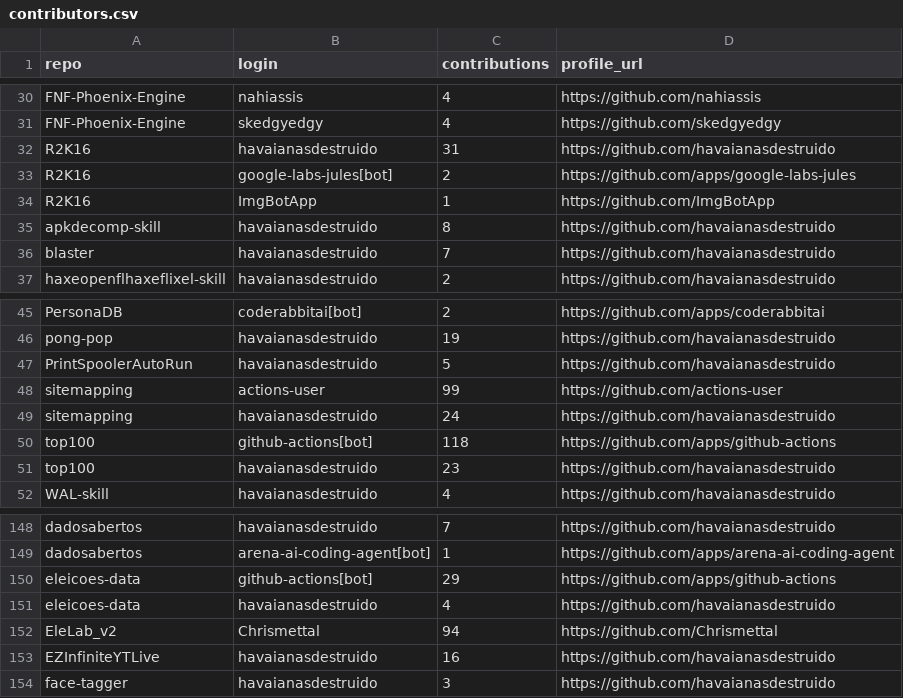
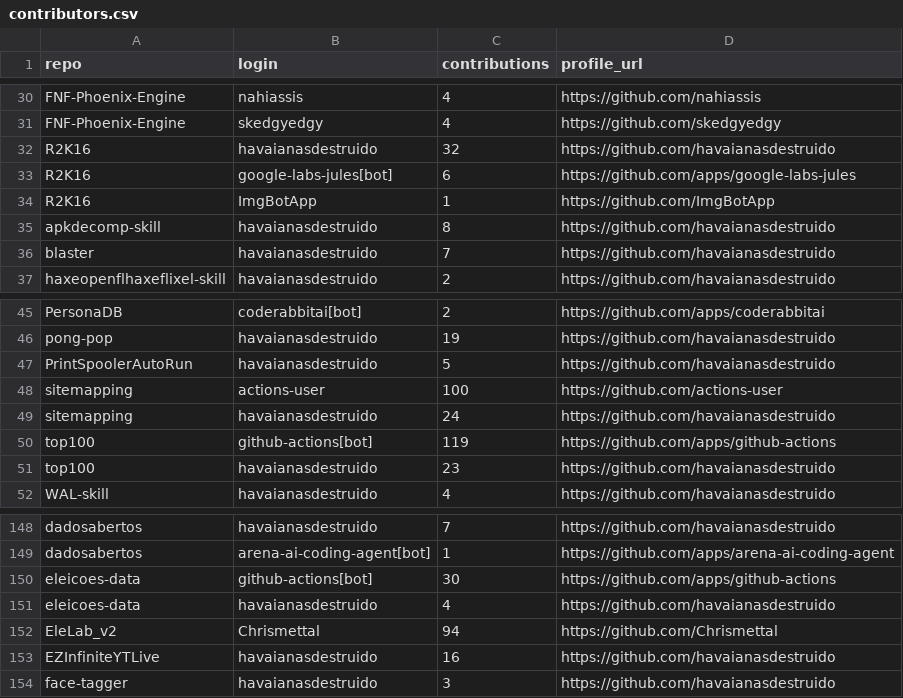
Before and after one commit to havaianasdestruido/sitemapping, a CSV file: reports/contributors.csv, drawn as a sheet; only a part is shown, gaps mark what is left out.

```diff
--- a/reports/contributors.csv
+++ b/reports/contributors.csv
@@ -31,4 +31,4 @@ FNF-Phoenix-Engine,nahiassis,4,https://github.com/nahiassis
 FNF-Phoenix-Engine,skedgyedgy,4,https://github.com/skedgyedgy
-R2K16,havaianasdestruido,31,https://github.com/havaianasdestruido
-R2K16,google-labs-jules[bot],2,https://github.com/apps/google-labs-jules
+R2K16,havaianasdestruido,32,https://github.com/havaianasdestruido
+R2K16,google-labs-jules[bot],6,https://github.com/apps/google-labs-jules
 R2K16,ImgBotApp,1,https://github.com/ImgBotApp
@@ -47,5 +47,5 @@ pong-pop,havaianasdestruido,19,https://github.com/havaianasdestruido
 PrintSpoolerAutoRun,havaianasdestruido,5,https://github.com/havaianasdestruido
-sitemapping,actions-user,99,https://github.com/actions-user
+sitemapping,actions-user,100,https://github.com/actions-user
 sitemapping,havaianasdestruido,24,https://github.com/havaianasdestruido
-top100,github-actions[bot],118,https://github.com/apps/github-actions
+top100,github-actions[bot],119,https://github.com/apps/github-actions
 top100,havaianasdestruido,23,https://github.com/havaianasdestruido
@@ -149,3 +149,3 @@ dadosabertos,havaianasdestruido,7,https://github.com/havaianasdestruido
 dadosabertos,arena-ai-coding-agent[bot],1,https://github.com/apps/arena-ai-coding-agent
-eleicoes-data,github-actions[bot],29,https://github.com/apps/github-actions
+eleicoes-data,github-actions[bot],30,https://github.com/apps/github-actions
 eleicoes-data,havaianasdestruido,4,https://github.com/havaianasdestruido
```
Also changed, not shown: reports/branches.csv, reports/followers.csv, 23 other files.
